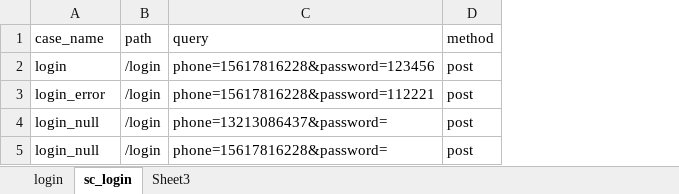
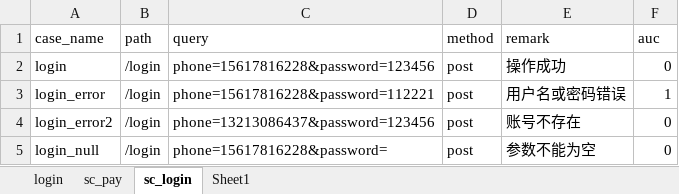
Before and after one commit to fwjhsm/Interface-automation-framework, an Excel workbook: testFile/case/userCase.xlsx, sheet sc_login, drawn as a sheet; values as stored, in another font and other column widths than the file's, no borders; the diff names each change by its address in the sheet, - before the commit and + after, or states it on an @@ line.

```diff
--- a/testFile/case/userCase.xlsx (sheet sc_login)
+++ b/testFile/case/userCase.xlsx (sheet sc_login)
-sheet tab: Sheet3
+sheet tab: sc_pay
+sheet tab: Sheet1
@@ sheet tab order changed: login | sc_pay | sc_login | Sheet1 @@
+column E (remark), rows 2-5: 操作成功 | 用户名或密码错误 | 账号不存在 | 参数不能为空
+column F (auc), rows 2-5: 0 | 1 | 0 | 0
-A4 (case_name): login_null
+A4 (case_name): login_error2
-C4 (query): phone=13213086437&password=
+C4 (query): phone=13213086437&password=123456
```
Also changed, not shown: sheet sc_pay, 10 other files.
